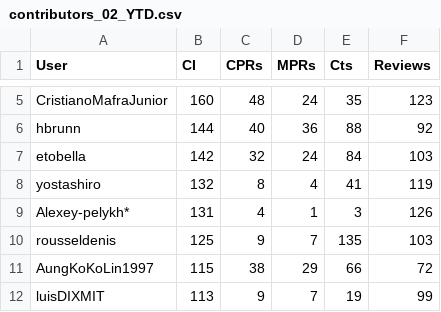
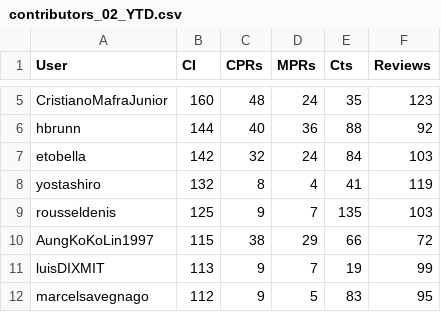
Before and after one commit to OCA-contributors/monthly-statistics, a CSV file: 2026/contributors_02_YTD.csv, drawn as a sheet; only a part is shown, gaps mark what is left out; the shorter side is filled out with more unchanged rows; the diff names each change by its address in the sheet, - before the commit and + after, or states it on an @@ line.

```diff
--- a/2026/contributors_02_YTD.csv
+++ b/2026/contributors_02_YTD.csv
-row 9: Alexey-pelykh* | 131 | 4 | 1 | 3 | 126
```
Also changed, not shown: 2026/contributors_02_MTD.csv, 2026/contributors_03_MTD.csv, 1 other file.
